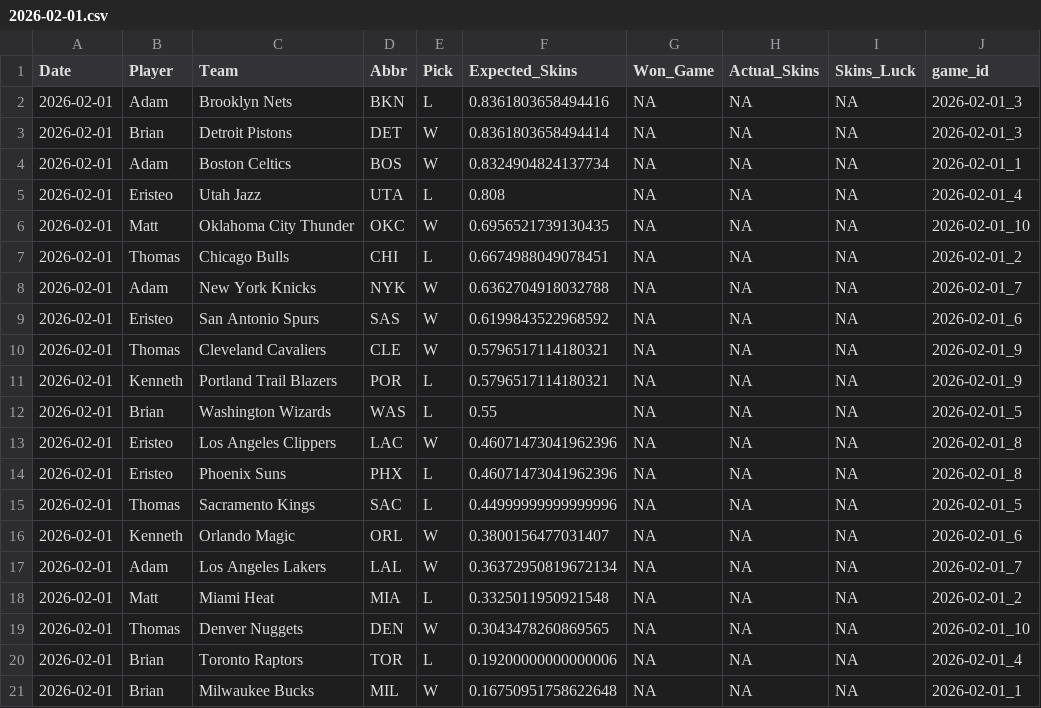
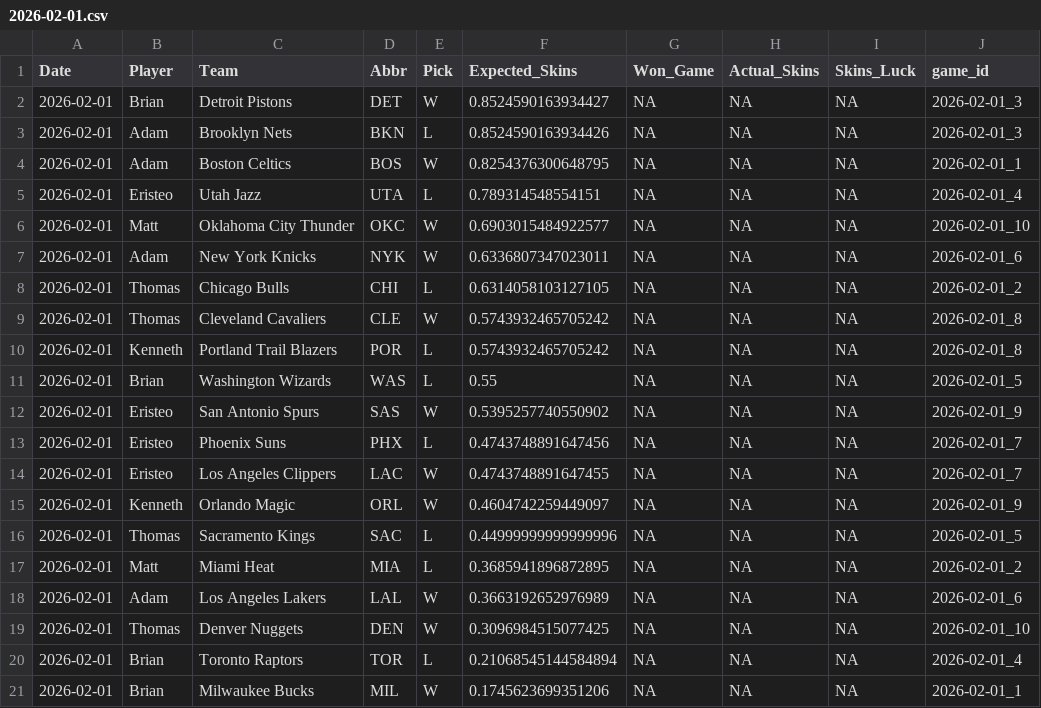
Before and after one commit to ejperez2/Daily-Skins-Matchups, a CSV file: skins_history/2026-02-01.csv, drawn as a sheet.

```diff
--- a/skins_history/2026-02-01.csv
+++ b/skins_history/2026-02-01.csv
@@ -1,21 +1,21 @@
 Date,Player,Team,Abbr,Pick,Expected_Skins,Won_Game,Actual_Skins,Skins_Luck,game_id
-2026-02-01,Adam,Brooklyn Nets,BKN,L,0.8361803658494416,NA,NA,NA,2026-02-01_3
-2026-02-01,Brian,Detroit Pistons,DET,W,0.8361803658494414,NA,NA,NA,2026-02-01_3
-2026-02-01,Adam,Boston Celtics,BOS,W,0.8324904824137734,NA,NA,NA,2026-02-01_1
-2026-02-01,Eristeo,Utah Jazz,UTA,L,0.808,NA,NA,NA,2026-02-01_4
-2026-02-01,Matt,Oklahoma City Thunder,OKC,W,0.6956521739130435,NA,NA,NA,2026-02-01_10
-2026-02-01,Thomas,Chicago Bulls,CHI,L,0.6674988049078451,NA,NA,NA,2026-02-01_2
-2026-02-01,Adam,New York Knicks,NYK,W,0.6362704918032788,NA,NA,NA,2026-02-01_7
-2026-02-01,Eristeo,San Antonio Spurs,SAS,W,0.6199843522968592,NA,NA,NA,2026-02-01_6
-2026-02-01,Thomas,Cleveland Cavaliers,CLE,W,0.5796517114180321,NA,NA,NA,2026-02-01_9
-2026-02-01,Kenneth,Portland Trail Blazers,POR,L,0.5796517114180321,NA,NA,NA,2026-02-01_9
+2026-02-01,Brian,Detroit Pistons,DET,W,0.8524590163934427,NA,NA,NA,2026-02-01_3
+2026-02-01,Adam,Brooklyn Nets,BKN,L,0.8524590163934426,NA,NA,NA,2026-02-01_3
+2026-02-01,Adam,Boston Celtics,BOS,W,0.8254376300648795,NA,NA,NA,2026-02-01_1
+2026-02-01,Eristeo,Utah Jazz,UTA,L,0.789314548554151,NA,NA,NA,2026-02-01_4
+2026-02-01,Matt,Oklahoma City Thunder,OKC,W,0.6903015484922577,NA,NA,NA,2026-02-01_10
+2026-02-01,Adam,New York Knicks,NYK,W,0.6336807347023011,NA,NA,NA,2026-02-01_6
+2026-02-01,Thomas,Chicago Bulls,CHI,L,0.6314058103127105,NA,NA,NA,2026-02-01_2
+2026-02-01,Thomas,Cleveland Cavaliers,CLE,W,0.5743932465705242,NA,NA,NA,2026-02-01_8
+2026-02-01,Kenneth,Portland Trail Blazers,POR,L,0.5743932465705242,NA,NA,NA,2026-02-01_8
 2026-02-01,Brian,Washington Wizards,WAS,L,0.55,NA,NA,NA,2026-02-01_5
-2026-02-01,Eristeo,Los Angeles Clippers,LAC,W,0.46071473041962396,NA,NA,NA,2026-02-01_8
-2026-02-01,Eristeo,Phoenix Suns,PHX,L,0.46071473041962396,NA,NA,NA,2026-02-01_8
+2026-02-01,Eristeo,San Antonio Spurs,SAS,W,0.5395257740550902,NA,NA,NA,2026-02-01_9
+2026-02-01,Eristeo,Phoenix Suns,PHX,L,0.4743748891647456,NA,NA,NA,2026-02-01_7
+2026-02-01,Eristeo,Los Angeles Clippers,LAC,W,0.4743748891647455,NA,NA,NA,2026-02-01_7
+2026-02-01,Kenneth,Orlando Magic,ORL,W,0.4604742259449097,NA,NA,NA,2026-02-01_9
 2026-02-01,Thomas,Sacramento Kings,SAC,L,0.44999999999999996,NA,NA,NA,2026-02-01_5
-2026-02-01,Kenneth,Orlando Magic,ORL,W,0.3800156477031407,NA,NA,NA,2026-02-01_6
-2026-02-01,Adam,Los Angeles Lakers,LAL,W,0.36372950819672134,NA,NA,NA,2026-02-01_7
-2026-02-01,Matt,Miami Heat,MIA,L,0.3325011950921548,NA,NA,NA,2026-02-01_2
-2026-02-01,Thomas,Denver Nuggets,DEN,W,0.3043478260869565,NA,NA,NA,2026-02-01_10
-2026-02-01,Brian,Toronto Raptors,TOR,L,0.19200000000000006,NA,NA,NA,2026-02-01_4
-2026-02-01,Brian,Milwaukee Bucks,MIL,W,0.16750951758622648,NA,NA,NA,2026-02-01_1
+2026-02-01,Matt,Miami Heat,MIA,L,0.3685941896872895,NA,NA,NA,2026-02-01_2
+2026-02-01,Adam,Los Angeles Lakers,LAL,W,0.3663192652976989,NA,NA,NA,2026-02-01_6
+2026-02-01,Thomas,Denver Nuggets,DEN,W,0.3096984515077425,NA,NA,NA,2026-02-01_10
+2026-02-01,Brian,Toronto Raptors,TOR,L,0.21068545144584894,NA,NA,NA,2026-02-01_4
+2026-02-01,Brian,Milwaukee Bucks,MIL,W,0.1745623699351206,NA,NA,NA,2026-02-01_1
```
